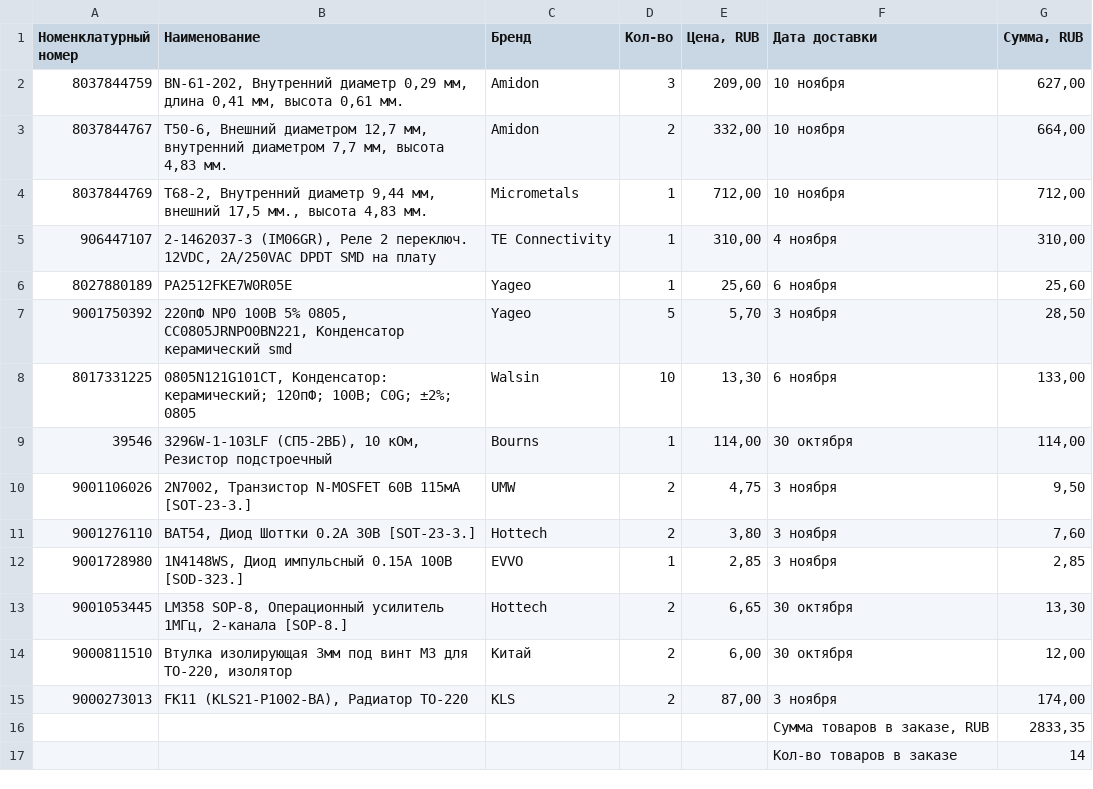
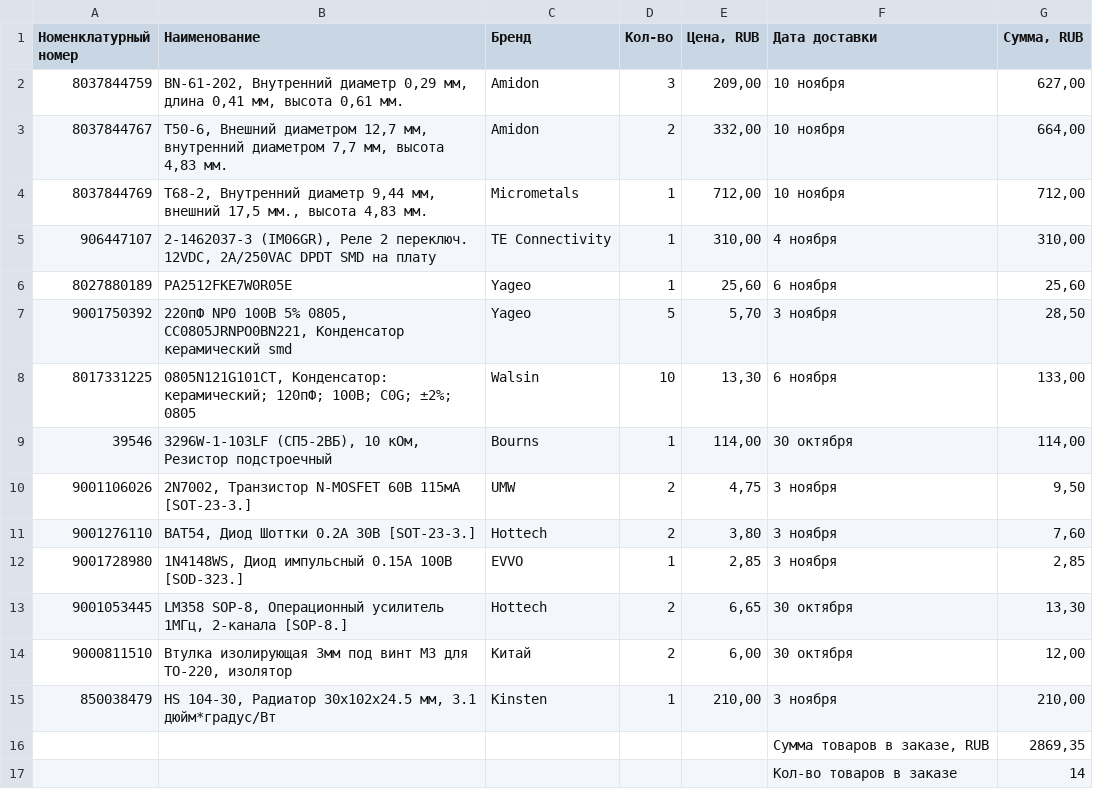
Before and after one commit to okunevpy-create/TRX_27MHz, a CSV file: ChipDipCart-Stage_2.csv, drawn as a sheet; removed rows and columns are numbered as before the commit, all else as after; the diff names each change by its address in the sheet, - before the commit and + after, or states it on an @@ line.

Commit message:
docs: убрать радиатор с задней крышки
Радиатор HS 104-30 остаётся заказанным и монтируется на плате 02_power_amp, не на корпусе. Зафиксированы: разъём питания KLS1-DC-025A-2.0, драйвер не нужен, термопаста в наличии, отладка на готовой плате. Исправлен срез RC Si5351 (14→15.9 кГц). Актуализирована корзина ChipDip.

```diff
--- a/ChipDipCart-Stage_2.csv
+++ b/ChipDipCart-Stage_2.csv
-row 15: 9000273013 | FK11 (KLS21-P1002-BA), Радиатор ТО-220 | KLS | 2 | 87,00 | 3 ноября | 174,00
-row 16:  |  |  |  |  | Сумма товаров в заказе, RUB | 2833,35
+row 15: 850038479 | HS 104-30, Радиатор 30х102х24.5 мм, 3.1 дюйм*градус/Вт | Kinsten | 1 | 210,00 | 3 ноября | 210,00
+row 16:  |  |  |  |  | Сумма товаров в заказе, RUB | 2869,35
```
Also changed, not shown: 11 other files.
